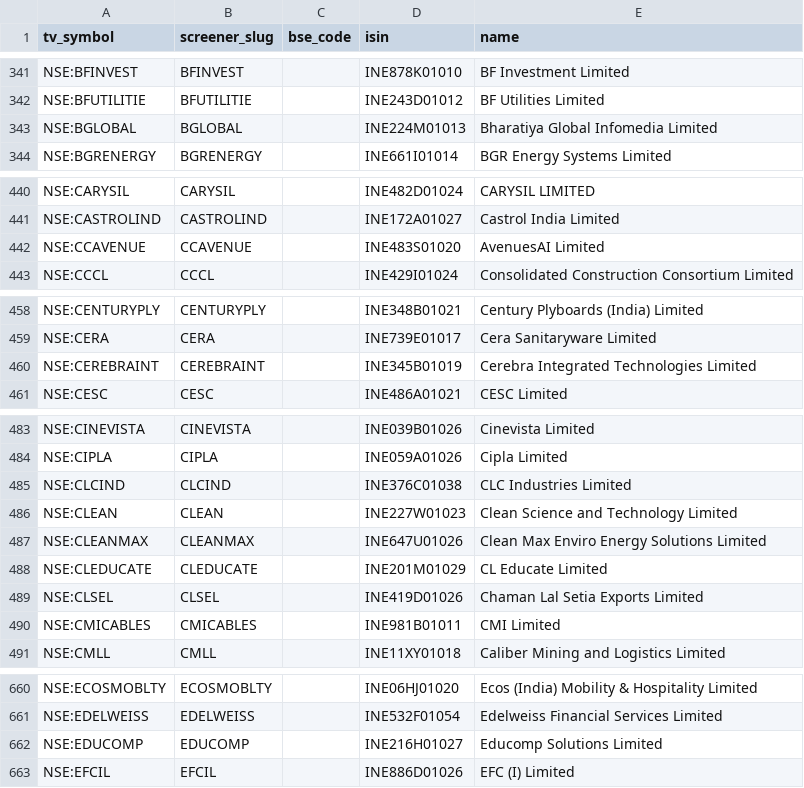
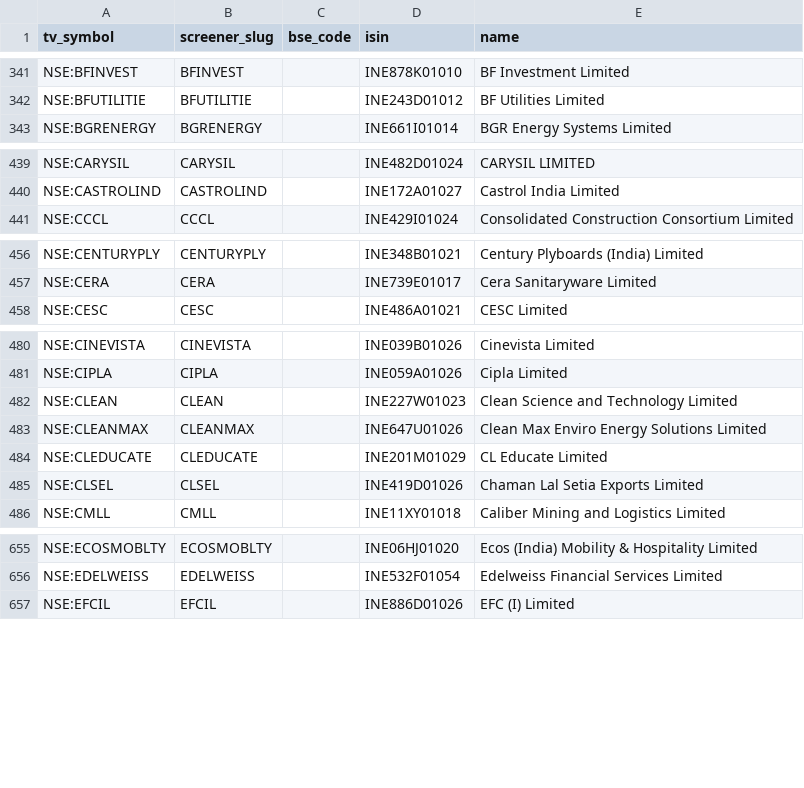
Before and after one commit to KalpenPatel2026/tv-shareholding-overlay, a CSV file: universe.csv, drawn as a sheet; only a part is shown, gaps mark what is left out; the diff covers the shown part only.

Commit message:
data: final 2026-10-12T22:42Z

```diff
--- a/universe.csv
+++ b/universe.csv
@@ -342,3 +342,2 @@ NSE:BFINVEST,BFINVEST,,INE878K01010,BF Investment Limited
 NSE:BFUTILITIE,BFUTILITIE,,INE243D01012,BF Utilities Limited
-NSE:BGLOBAL,BGLOBAL,,INE224M01013,Bharatiya Global Infomedia Limited
 NSE:BGRENERGY,BGRENERGY,,INE661I01014,BGR Energy Systems Limited
@@ -441,3 +440,2 @@ NSE:CARYSIL,CARYSIL,,INE482D01024,CARYSIL LIMITED
 NSE:CASTROLIND,CASTROLIND,,INE172A01027,Castrol India Limited
-NSE:CCAVENUE,CCAVENUE,,INE483S01020,AvenuesAI Limited
 NSE:CCCL,CCCL,,INE429I01024,Consolidated Construction Consortium Limited
@@ -459,3 +457,2 @@ NSE:CENTURYPLY,CENTURYPLY,,INE348B01021,Century Plyboards (India) Limited
 NSE:CERA,CERA,,INE739E01017,Cera Sanitaryware Limited
-NSE:CEREBRAINT,CEREBRAINT,,INE345B01019,Cerebra Integrated Technologies Limited
 NSE:CESC,CESC,,INE486A01021,CESC Limited
@@ -484,3 +481,2 @@ NSE:CINEVISTA,CINEVISTA,,INE039B01026,Cinevista Limited
 NSE:CIPLA,CIPLA,,INE059A01026,Cipla Limited
-NSE:CLCIND,CLCIND,,INE376C01038,CLC Industries Limited
 NSE:CLEAN,CLEAN,,INE227W01023,Clean Science and Technology Limited
@@ -489,3 +485,2 @@ NSE:CLEDUCATE,CLEDUCATE,,INE201M01029,CL Educate Limited
 NSE:CLSEL,CLSEL,,INE419D01026,Chaman Lal Setia Exports Limited
-NSE:CMICABLES,CMICABLES,,INE981B01011,CMI Limited
 NSE:CMLL,CMLL,,INE11XY01018,Caliber Mining and Logistics Limited
@@ -661,3 +656,2 @@ NSE:ECOSMOBLTY,ECOSMOBLTY,,INE06HJ01020,Ecos (India) Mobility & Hospitality Limi
 NSE:EDELWEISS,EDELWEISS,,INE532F01054,Edelweiss Financial Services Limited
-NSE:EDUCOMP,EDUCOMP,,INE216H01027,Educomp Solutions Limited
 NSE:EFCIL,EFCIL,,INE886D01026,EFC (I) Limited
```
Also changed, not shown: 9 added rows and 8 removed rows elsewhere in this file, 1 other file.
